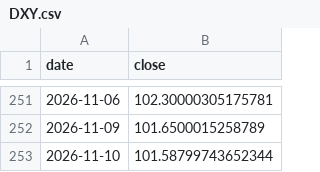
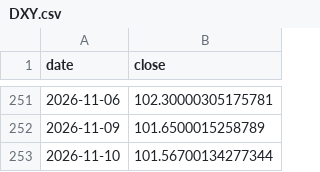
Before and after one commit to Mishel2312/crypto-data, a CSV file: data/macro/DXY.csv, drawn as a sheet; only a part is shown, gaps mark what is left out.

```diff
--- a/data/macro/DXY.csv
+++ b/data/macro/DXY.csv
@@ -252,2 +252,2 @@ date,close
 2026-11-09,101.6500015258789
-2026-11-10,101.58799743652344
+2026-11-10,101.56700134277344
```
Also changed, not shown: 3 other files.
